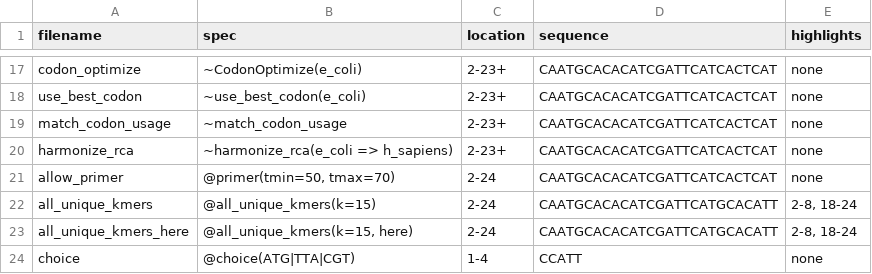
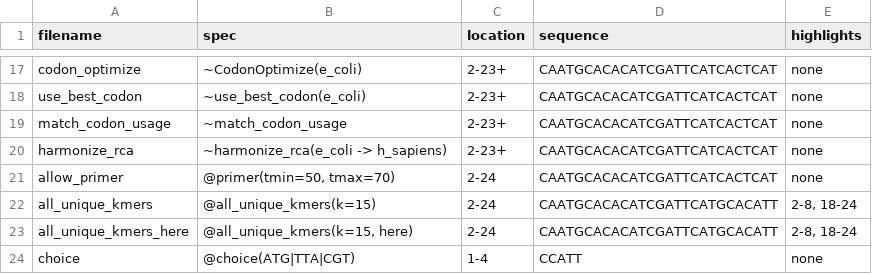
Before and after one commit to Edinburgh-Genome-Foundry/DnaChisel, a CSV file: docs/_static/images/genbank_annotations/examples.csv, drawn as a sheet; only a part is shown, gaps mark what is left out.

Commit message:
Update harmonize_rca example for generated figures

```diff
--- a/docs/_static/images/genbank_annotations/examples.csv
+++ b/docs/_static/images/genbank_annotations/examples.csv
@@ -19,3 +19,3 @@ use_best_codon,~use_best_codon(e_coli),2-23+,CAATGCACACATCGATTCATCACTCAT,none
 match_codon_usage,~match_codon_usage,2-23+,CAATGCACACATCGATTCATCACTCAT,none
-harmonize_rca,~harmonize_rca(e_coli => h_sapiens),2-23+,CAATGCACACATCGATTCATCACTCAT,none
+harmonize_rca,~harmonize_rca(e_coli -> h_sapiens),2-23+,CAATGCACACATCGATTCATCACTCAT,none
 allow_primer,"@primer(tmin=50, tmax=70)",2-24,CAATGCACACATCGATTCATCACTCAT,none
```
